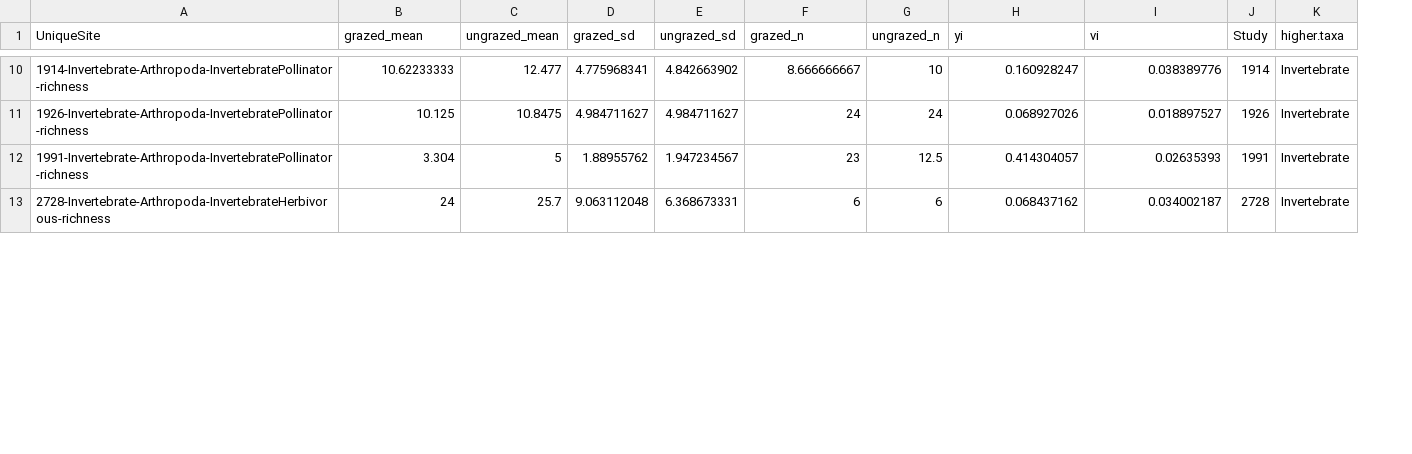
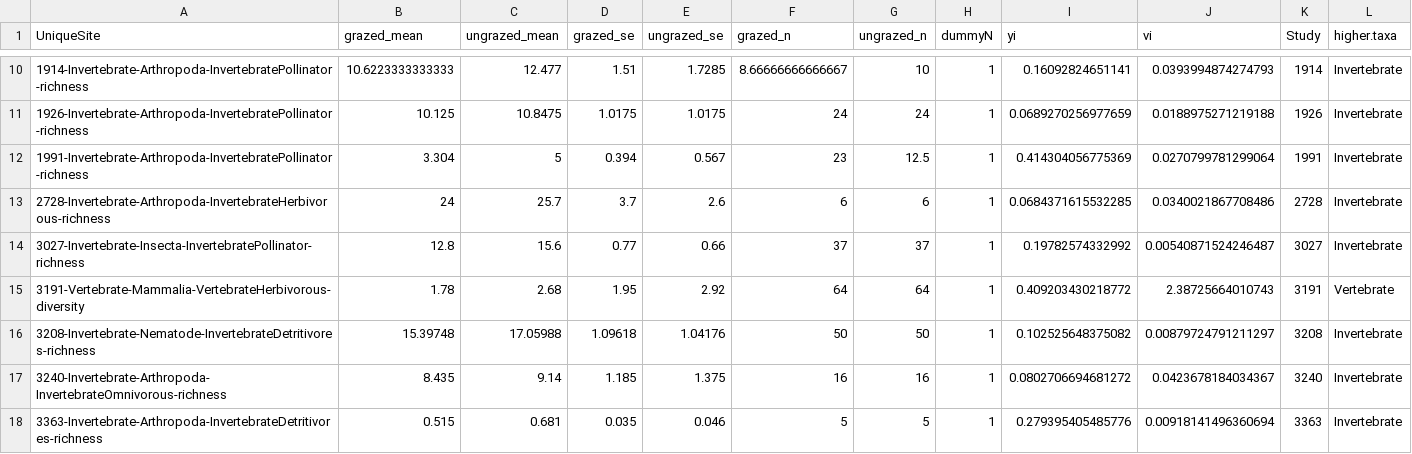
Before and after one commit to afilazzola/grazing.meta, a CSV file: diversityEff.csv, drawn as a sheet; only a part is shown, gaps mark what is left out; removed rows and columns are numbered as before the commit, all else as after; rows hold the shown columns only; the diff covers the shown part only; the diff names each change by its address in the sheet, - before the commit and + after, or states it on an @@ line.

```diff
--- a/diversityEff.csv
+++ b/diversityEff.csv
-column D (grazed_sd), rows 10-13: 4.775968341 | 4.984711627 | 1.88955762 | 9.063112048
-column E (ungrazed_sd), rows 10-13: 4.842663902 | 4.984711627 | 1.947234567 | 6.368673331
+column D (grazed_se), rows 10-13: 1.51 | 1.0175 | 0.394 | 3.7
+column E (ungrazed_se), rows 10-13: 1.7285 | 1.0175 | 0.567 | 2.6
+column H (dummyN), rows 10-13: all 1
-B10 (grazed_mean): 10.62233333
+B10 (grazed_mean): 10.6223333333333
-F10 (grazed_n): 8.666666667
+F10 (grazed_n): 8.66666666666667
-I10 (yi): 0.160928247
+I10 (yi): 0.16092824651141
-J10 (vi): 0.038389776
+J10 (vi): 0.0393994874274793
-I11 (yi): 0.068927026
+I11 (yi): 0.0689270256977659
-J11 (vi): 0.018897527
+J11 (vi): 0.0188975271219188
-I12 (yi): 0.414304057
+I12 (yi): 0.414304056775369
-J12 (vi): 0.02635393
+J12 (vi): 0.0270799781299064
-I13 (yi): 0.068437162
+I13 (yi): 0.0684371615532285
-J13 (vi): 0.034002187
+J13 (vi): 0.0340021867708486
+row 14: 3027-Invertebrate-Insecta-InvertebratePollinator-richness | 12.8 | 15.6 | 0.77 | 0.66 | 37 | 37 | 1 | 0.19782574332992 | 0.00540871524246487 | 3027 | Invertebrate
+row 15: 3191-Vertebrate-Mammalia-VertebrateHerbivorous-diversity | 1.78 | 2.68 | 1.95 | 2.92 | 64 | 64 | 1 | 0.409203430218772 | 2.38725664010743 | 3191 | Vertebrate
+row 16: 3208-Invertebrate-Nematode-InvertebrateDetritivores-richness | 15.39748 | 17.05988 | 1.09618 | 1.04176 | 50 | 50 | 1 | 0.102525648375082 | 0.00879724791211297 | 3208 | Invertebrate
+row 17: 3240-Invertebrate-Arthropoda-InvertebrateOmnivorous-richness | 8.435 | 9.14 | 1.185 | 1.375 | 16 | 16 | 1 | 0.0802706694681272 | 0.0423678184034367 | 3240 | Invertebrate
+row 18: 3363-Invertebrate-Arthropoda-InvertebrateDetritivores-richness | 0.515 | 0.681 | 0.035 | 0.046 | 5 | 5 | 1 | 0.279395405485776 | 0.00918141496360694 | 3363 | Invertebrate
```
Also changed, not shown: 1 added row and 49 edited cells elsewhere in this file, abundanceEff.csv, data/synthesisdata/manuscript.revised.csv, 2 other files.
